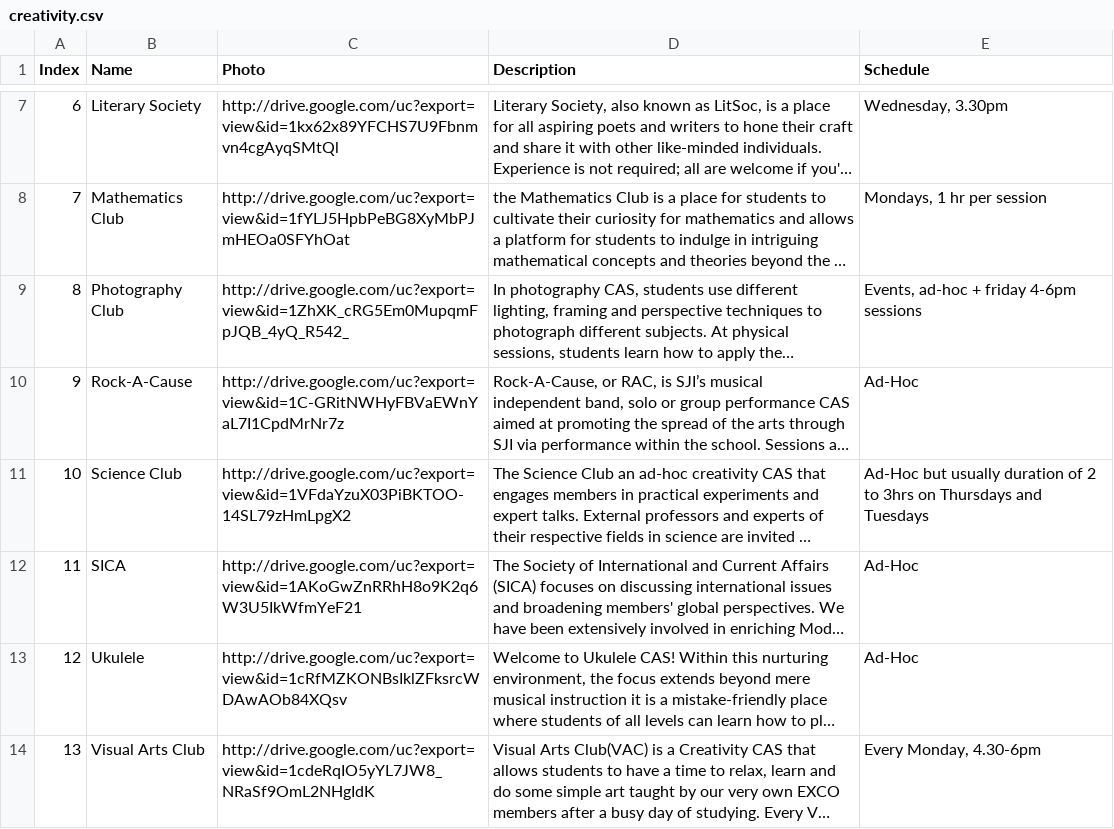
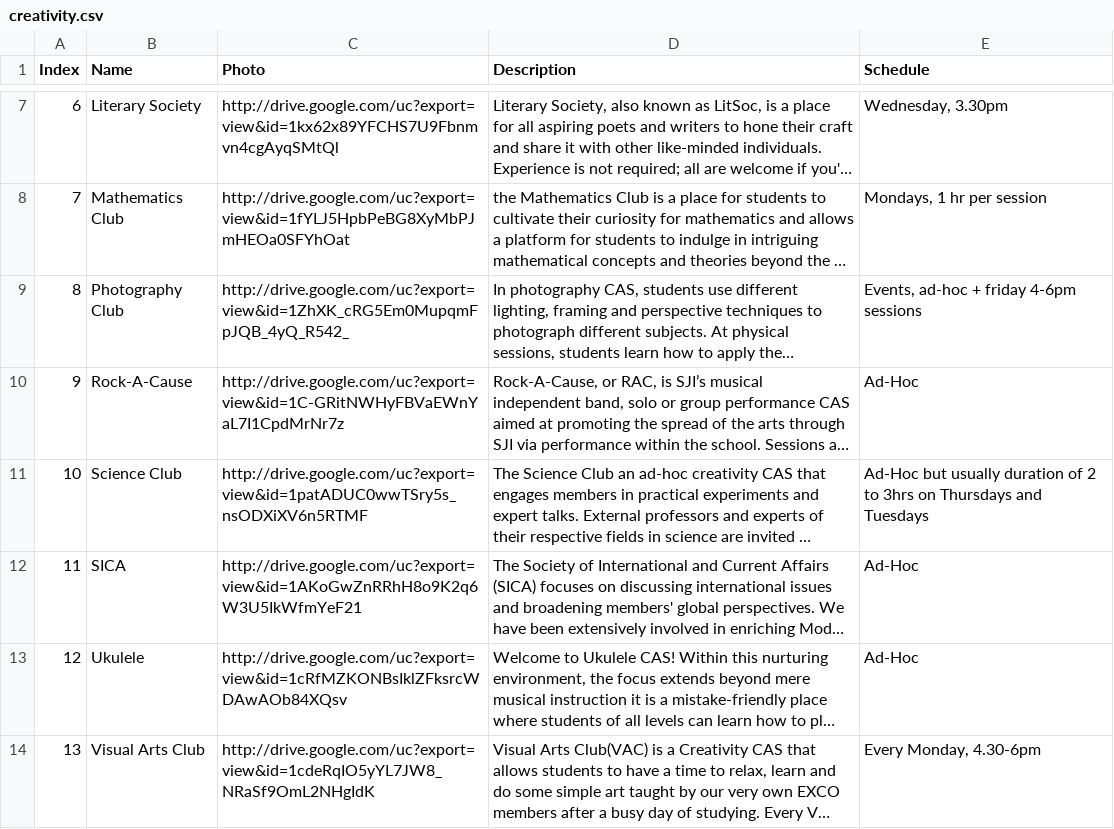
Before and after one commit to SJICodingCAS/ib-open-house, a CSV file: _data/creativity.csv, drawn as a sheet; only a part is shown, gaps mark what is left out; long unchanged cells end in …; the diff names each change by its address in the sheet, - before the commit and + after, or states it on an @@ line.

```diff
--- a/_data/creativity.csv
+++ b/_data/creativity.csv
-C11 (Photo): http://drive.google.com/uc?export=view&id=1VFdaYzuX03PiBKTOO-14SL79zHmLpgX2
+C11 (Photo): http://drive.google.com/uc?export=view&id=1patADUC0wwTSry5s_nsODXiXV6n5RTMF
```
Also changed, not shown: _data/activity.csv.
